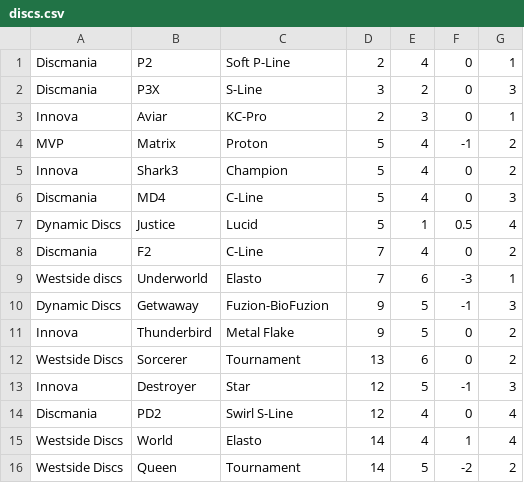
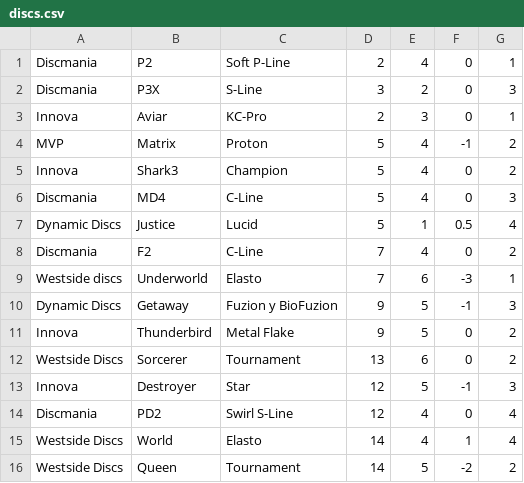
Before and after one commit to thunder-guanaco/vlog, a CSV file: in-the-bag-fede/banner/discs.csv, drawn as a sheet.

```diff
--- a/in-the-bag-fede/banner/discs.csv
+++ b/in-the-bag-fede/banner/discs.csv
@@ -9,3 +9,3 @@ Discmania,F2,C-Line,7,4,0,2
 Westside discs,Underworld,Elasto,7,6,-3,1
-Dynamic Discs,Getwaway,Fuzion-BioFuzion,9,5,-1,3
+Dynamic Discs,Getaway,Fuzion y BioFuzion,9,5,-1,3
 Innova,Thunderbird,Metal Flake,9,5,0,2
```
Also changed, not shown: 45 other files.
